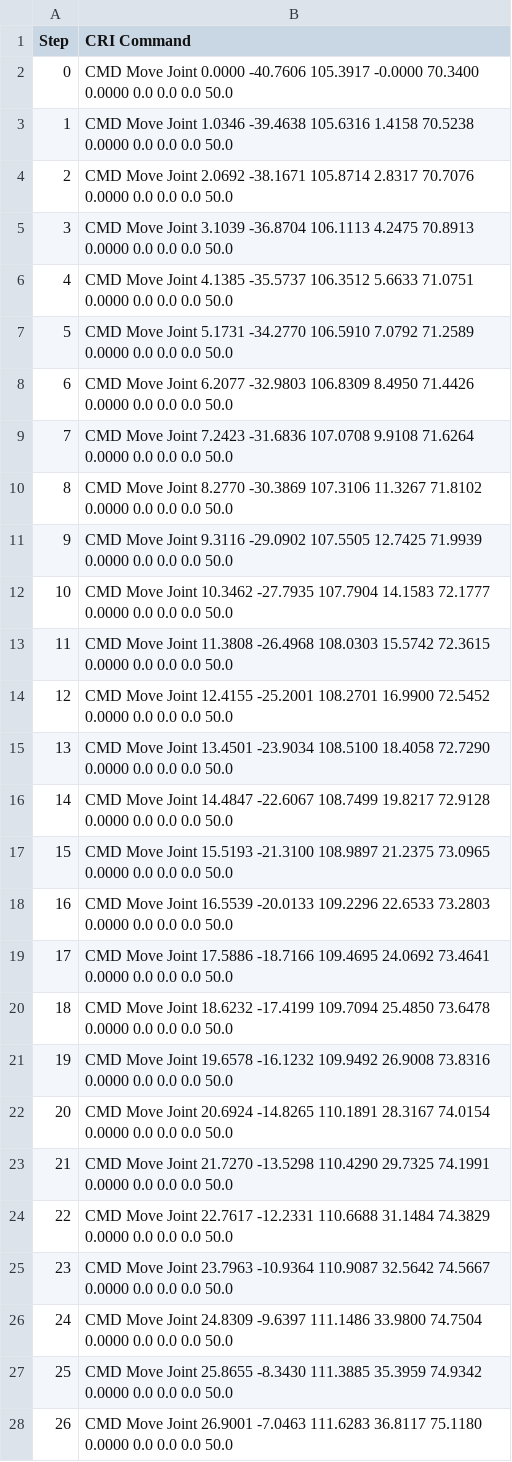
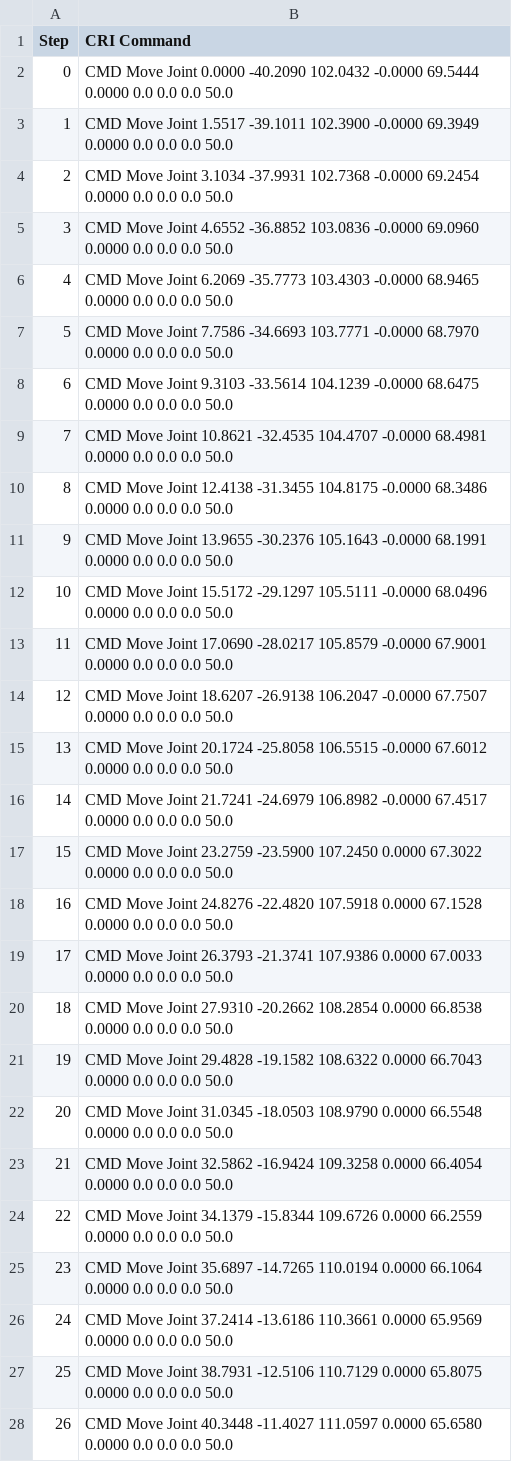
Before and after one commit to dungnguyen15213/6DOF-Rebel-Cobot-Control, a CSV file: cri_path_commands.csv, drawn as a sheet; only a part is shown; the diff covers the shown part only.

```diff
--- a/cri_path_commands.csv
+++ b/cri_path_commands.csv
@@ -1,28 +1,28 @@
 Step,CRI Command
-0,CMD Move Joint 0.0000 -40.7606 105.3917 -0.0000 70.3400 0.0000 0.0 0.0 0.0 50.0
-1,CMD Move Joint 1.0346 -39.4638 105.6316 1.4158 70.5238 0.0000 0.0 0.0 0.0 50.0
-2,CMD Move Joint 2.0692 -38.1671 105.8714 2.8317 70.7076 0.0000 0.0 0.0 0.0 50.0
-3,CMD Move Joint 3.1039 -36.8704 106.1113 4.2475 70.8913 0.0000 0.0 0.0 0.0 50.0
-4,CMD Move Joint 4.1385 -35.5737 106.3512 5.6633 71.0751 0.0000 0.0 0.0 0.0 50.0
-5,CMD Move Joint 5.1731 -34.2770 106.5910 7.0792 71.2589 0.0000 0.0 0.0 0.0 50.0
-6,CMD Move Joint 6.2077 -32.9803 106.8309 8.4950 71.4426 0.0000 0.0 0.0 0.0 50.0
-7,CMD Move Joint 7.2423 -31.6836 107.0708 9.9108 71.6264 0.0000 0.0 0.0 0.0 50.0
-8,CMD Move Joint 8.2770 -30.3869 107.3106 11.3267 71.8102 0.0000 0.0 0.0 0.0 50.0
-9,CMD Move Joint 9.3116 -29.0902 107.5505 12.7425 71.9939 0.0000 0.0 0.0 0.0 50.0
-10,CMD Move Joint 10.3462 -27.7935 107.7904 14.1583 72.1777 0.0000 0.0 0.0 0.0 50.0
-11,CMD Move Joint 11.3808 -26.4968 108.0303 15.5742 72.3615 0.0000 0.0 0.0 0.0 50.0
-12,CMD Move Joint 12.4155 -25.2001 108.2701 16.9900 72.5452 0.0000 0.0 0.0 0.0 50.0
-13,CMD Move Joint 13.4501 -23.9034 108.5100 18.4058 72.7290 0.0000 0.0 0.0 0.0 50.0
-14,CMD Move Joint 14.4847 -22.6067 108.7499 19.8217 72.9128 0.0000 0.0 0.0 0.0 50.0
-15,CMD Move Joint 15.5193 -21.3100 108.9897 21.2375 73.0965 0.0000 0.0 0.0 0.0 50.0
-16,CMD Move Joint 16.5539 -20.0133 109.2296 22.6533 73.2803 0.0000 0.0 0.0 0.0 50.0
-17,CMD Move Joint 17.5886 -18.7166 109.4695 24.0692 73.4641 0.0000 0.0 0.0 0.0 50.0
-18,CMD Move Joint 18.6232 -17.4199 109.7094 25.4850 73.6478 0.0000 0.0 0.0 0.0 50.0
-19,CMD Move Joint 19.6578 -16.1232 109.9492 26.9008 73.8316 0.0000 0.0 0.0 0.0 50.0
-20,CMD Move Joint 20.6924 -14.8265 110.1891 28.3167 74.0154 0.0000 0.0 0.0 0.0 50.0
-21,CMD Move Joint 21.7270 -13.5298 110.4290 29.7325 74.1991 0.0000 0.0 0.0 0.0 50.0
-22,CMD Move Joint 22.7617 -12.2331 110.6688 31.1484 74.3829 0.0000 0.0 0.0 0.0 50.0
-23,CMD Move Joint 23.7963 -10.9364 110.9087 32.5642 74.5667 0.0000 0.0 0.0 0.0 50.0
-24,CMD Move Joint 24.8309 -9.6397 111.1486 33.9800 74.7504 0.0000 0.0 0.0 0.0 50.0
-25,CMD Move Joint 25.8655 -8.3430 111.3885 35.3959 74.9342 0.0000 0.0 0.0 0.0 50.0
-26,CMD Move Joint 26.9001 -7.0463 111.6283 36.8117 75.1180 0.0000 0.0 0.0 0.0 50.0
+0,CMD Move Joint 0.0000 -40.2090 102.0432 -0.0000 69.5444 0.0000 0.0 0.0 0.0 50.0
+1,CMD Move Joint 1.5517 -39.1011 102.3900 -0.0000 69.3949 0.0000 0.0 0.0 0.0 50.0
+2,CMD Move Joint 3.1034 -37.9931 102.7368 -0.0000 69.2454 0.0000 0.0 0.0 0.0 50.0
+3,CMD Move Joint 4.6552 -36.8852 103.0836 -0.0000 69.0960 0.0000 0.0 0.0 0.0 50.0
+4,CMD Move Joint 6.2069 -35.7773 103.4303 -0.0000 68.9465 0.0000 0.0 0.0 0.0 50.0
+5,CMD Move Joint 7.7586 -34.6693 103.7771 -0.0000 68.7970 0.0000 0.0 0.0 0.0 50.0
+6,CMD Move Joint 9.3103 -33.5614 104.1239 -0.0000 68.6475 0.0000 0.0 0.0 0.0 50.0
+7,CMD Move Joint 10.8621 -32.4535 104.4707 -0.0000 68.4981 0.0000 0.0 0.0 0.0 50.0
+8,CMD Move Joint 12.4138 -31.3455 104.8175 -0.0000 68.3486 0.0000 0.0 0.0 0.0 50.0
+9,CMD Move Joint 13.9655 -30.2376 105.1643 -0.0000 68.1991 0.0000 0.0 0.0 0.0 50.0
+10,CMD Move Joint 15.5172 -29.1297 105.5111 -0.0000 68.0496 0.0000 0.0 0.0 0.0 50.0
+11,CMD Move Joint 17.0690 -28.0217 105.8579 -0.0000 67.9001 0.0000 0.0 0.0 0.0 50.0
+12,CMD Move Joint 18.6207 -26.9138 106.2047 -0.0000 67.7507 0.0000 0.0 0.0 0.0 50.0
+13,CMD Move Joint 20.1724 -25.8058 106.5515 -0.0000 67.6012 0.0000 0.0 0.0 0.0 50.0
+14,CMD Move Joint 21.7241 -24.6979 106.8982 -0.0000 67.4517 0.0000 0.0 0.0 0.0 50.0
+15,CMD Move Joint 23.2759 -23.5900 107.2450 0.0000 67.3022 0.0000 0.0 0.0 0.0 50.0
+16,CMD Move Joint 24.8276 -22.4820 107.5918 0.0000 67.1528 0.0000 0.0 0.0 0.0 50.0
+17,CMD Move Joint 26.3793 -21.3741 107.9386 0.0000 67.0033 0.0000 0.0 0.0 0.0 50.0
+18,CMD Move Joint 27.9310 -20.2662 108.2854 0.0000 66.8538 0.0000 0.0 0.0 0.0 50.0
+19,CMD Move Joint 29.4828 -19.1582 108.6322 0.0000 66.7043 0.0000 0.0 0.0 0.0 50.0
+20,CMD Move Joint 31.0345 -18.0503 108.9790 0.0000 66.5548 0.0000 0.0 0.0 0.0 50.0
+21,CMD Move Joint 32.5862 -16.9424 109.3258 0.0000 66.4054 0.0000 0.0 0.0 0.0 50.0
+22,CMD Move Joint 34.1379 -15.8344 109.6726 0.0000 66.2559 0.0000 0.0 0.0 0.0 50.0
+23,CMD Move Joint 35.6897 -14.7265 110.0194 0.0000 66.1064 0.0000 0.0 0.0 0.0 50.0
+24,CMD Move Joint 37.2414 -13.6186 110.3661 0.0000 65.9569 0.0000 0.0 0.0 0.0 50.0
+25,CMD Move Joint 38.7931 -12.5106 110.7129 0.0000 65.8075 0.0000 0.0 0.0 0.0 50.0
+26,CMD Move Joint 40.3448 -11.4027 111.0597 0.0000 65.6580 0.0000 0.0 0.0 0.0 50.0
```
Also changed, not shown: 3 edited cells elsewhere in this file, robot_diagnostics.csv, 12 other files.
